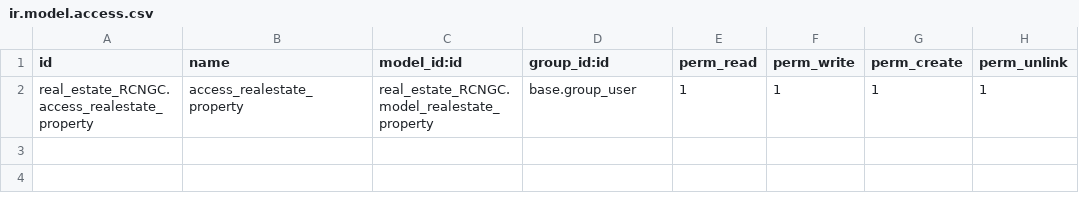
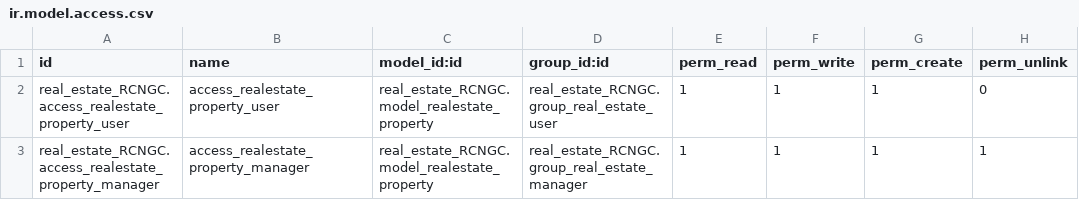
Before and after one commit to nachoserra-domatix/cursoaeodoo2026, a CSV file: real_estate_RCNGC/security/ir.model.access.csv, drawn as a sheet.

Commit message:
[real_estate_RCNGC] Añadidas seguridad y vistas iniciales

```diff
--- a/real_estate_RCNGC/security/ir.model.access.csv
+++ b/real_estate_RCNGC/security/ir.model.access.csv
@@ -1,2 +1,3 @@
 id,name,model_id:id,group_id:id,perm_read,perm_write,perm_create,perm_unlink
-real_estate_RCNGC.access_realestate_property,access_realestate_property,real_estate_RCNGC.model_realestate_property,base.group_user,1,1,1,1
+real_estate_RCNGC.access_realestate_property_user,access_realestate_property_user,real_estate_RCNGC.model_realestate_property,real_estate_RCNGC.group_real_estate_user,1,1,1,0
+real_estate_RCNGC.access_realestate_property_manager,access_realestate_property_manager,real_estate_RCNGC.model_realestate_property,real_estate_RCNGC.group_real_estate_manager,1,1,1,1
```
Also changed, not shown: 5 other files.
